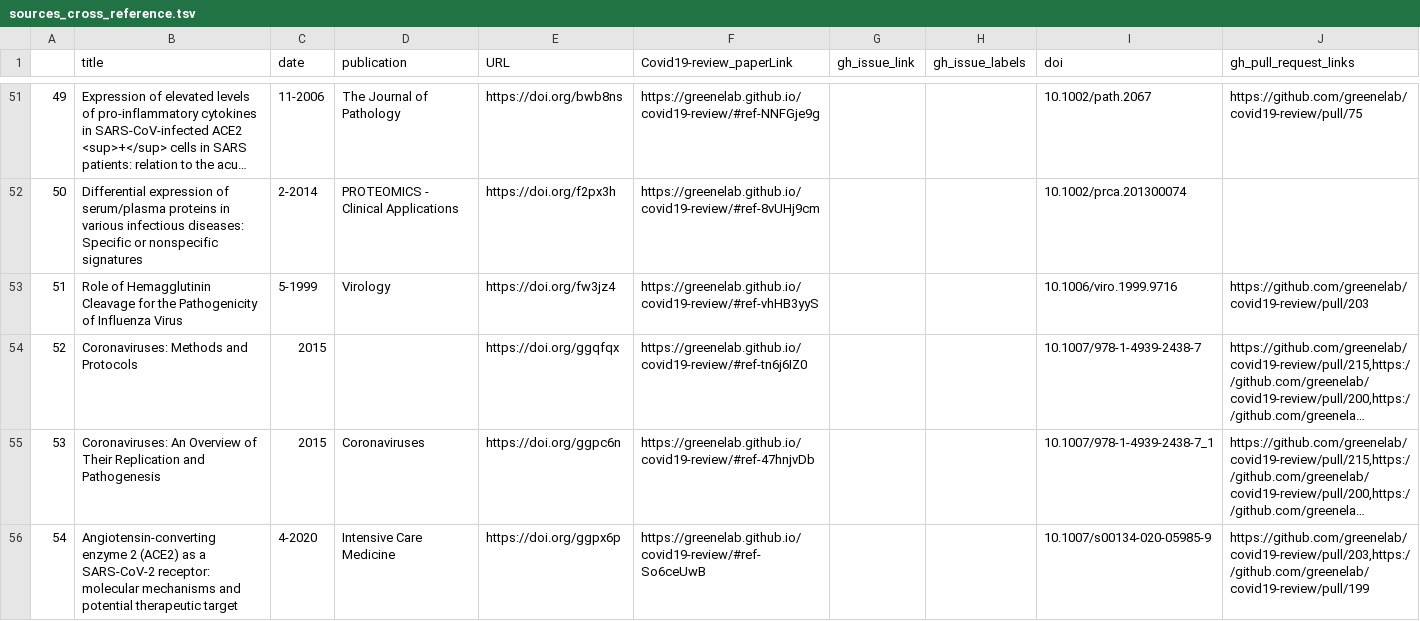
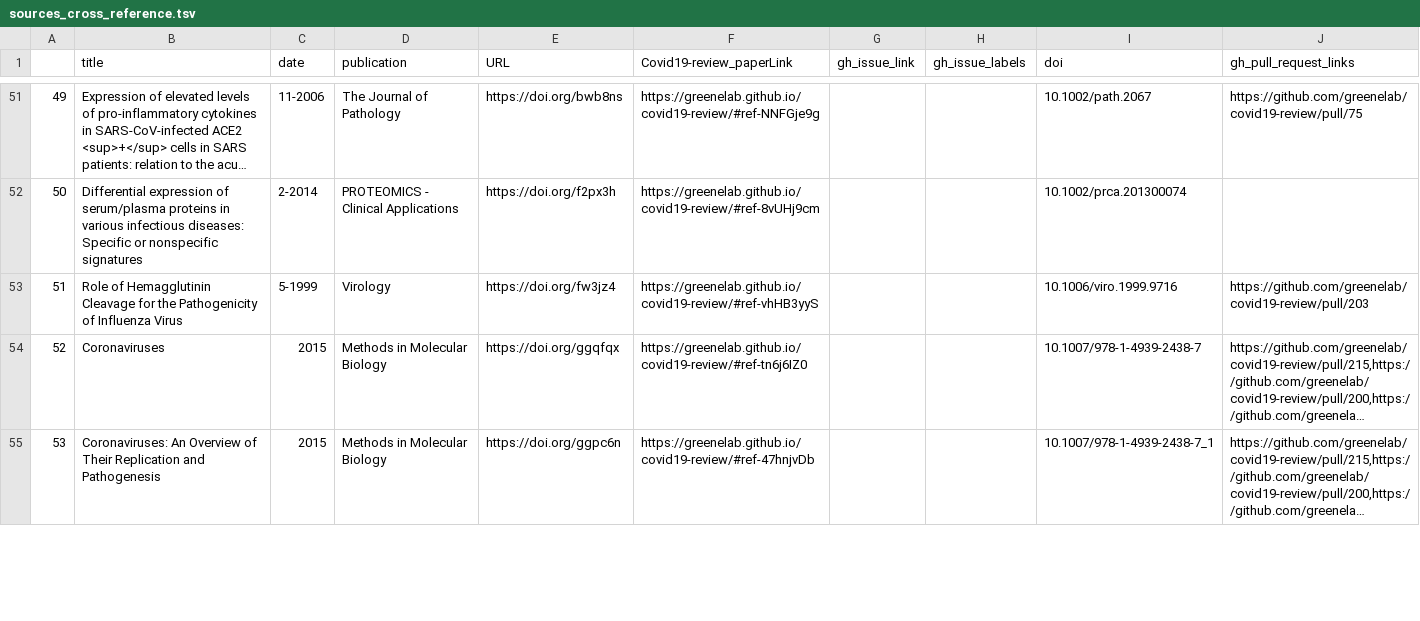
Before and after one commit to greenelab/covid19-review, a TSV file: sources_cross_reference.tsv, drawn as a sheet; only a part is shown, gaps mark what is left out; long unchanged cells end in …; removed rows and columns are numbered as before the commit, all else as after; the diff covers the shown part only; the diff names each change by its address in the sheet, - before the commit and + after, or states it on an @@ line.

```diff
--- a/sources_cross_reference.tsv
+++ b/sources_cross_reference.tsv
-B54 (title): Coronaviruses: Methods and Protocols
+B54 (title): Coronaviruses
-D54 (publication): (empty)
+D54 (publication): Methods in Molecular Biology
-D55 (publication): Coronaviruses
+D55 (publication): Methods in Molecular Biology
-row 56: 54 | Angiotensin-converting enzyme 2 (ACE2) as a SARS-CoV-2 receptor: molecular mechanisms and potential therapeutic target | 4-2020 | Intensive Care Medicine | https://doi.org/ggpx6p | https://greenelab.github.io/covid19-review/#ref-So6ceUwB |  |  | 10.1007/s00134-020-05985-9 | https://github.com/greenelab/covid19-review/pull/203,https://github.com/greenelab/covid19-review/pull/199
```
Also changed, not shown: 1 added row, 1 removed row, 13 edited cells and row numbers in column A elsewhere in this file, citations.tsv, 5 other files.
